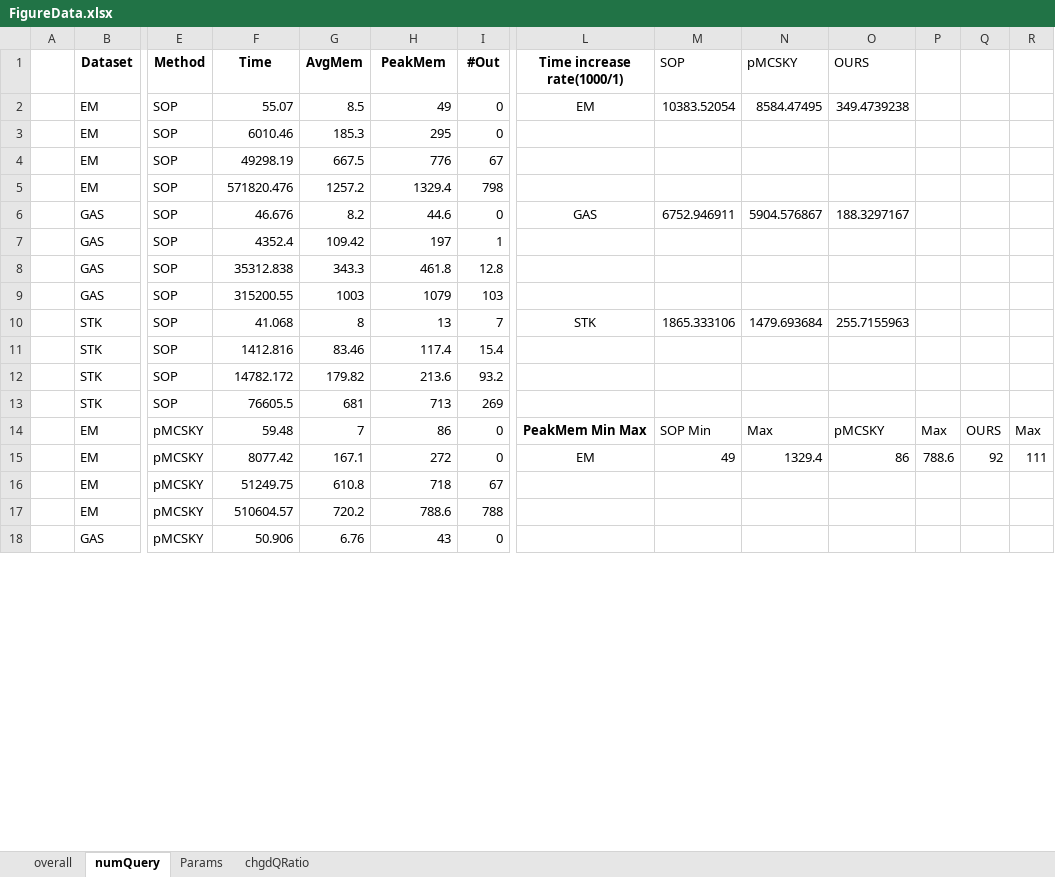
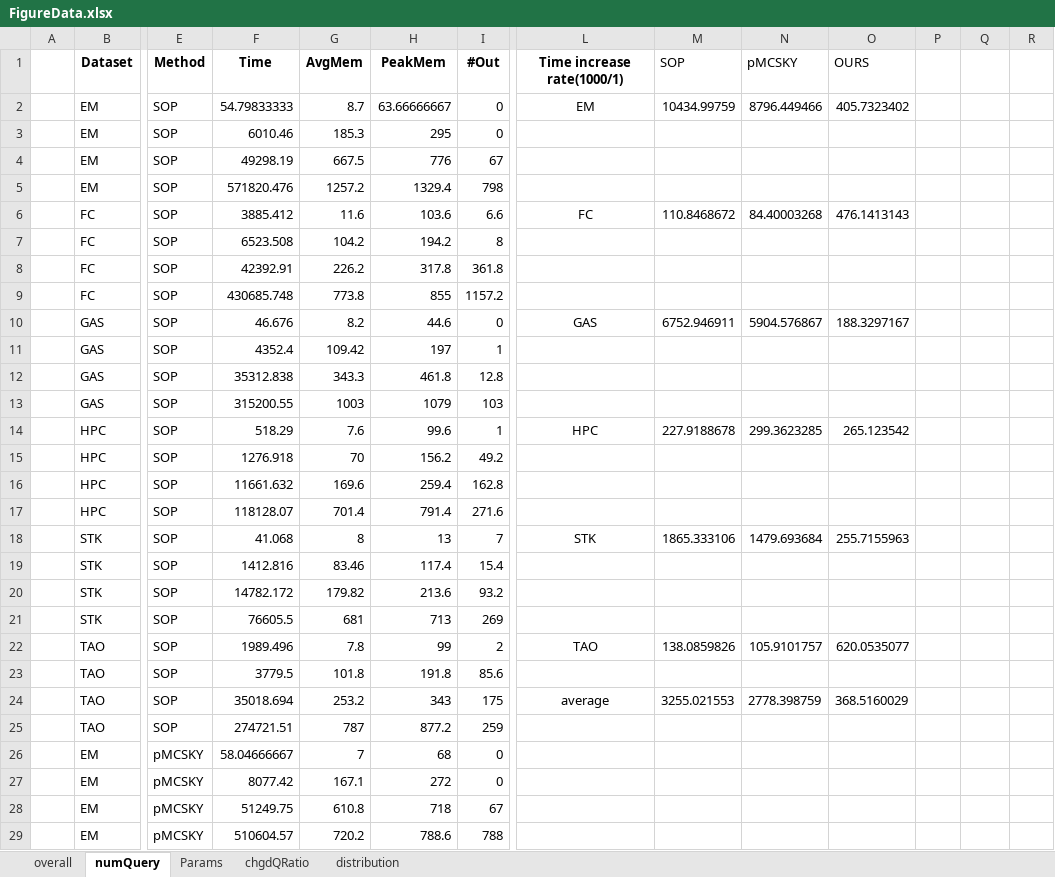
Before and after one commit to YoojuShin/SIGMOD2021LogScript, an Excel workbook: Data/FigureData.xlsx, sheet numQuery, drawn as a sheet; only a part is shown, gaps mark what is left out; the shorter side is filled out with more unchanged rows; values as stored, in another font and other column widths than the file's, no borders; removed rows and columns are numbered as before the commit, all else as after; rows hold the shown columns only; the diff covers the shown part only; the diff names each change by its address in the sheet, - before the commit and + after, or states it on an @@ line.

```diff
--- a/Data/FigureData.xlsx (sheet numQuery)
+++ b/Data/FigureData.xlsx (sheet numQuery)
+sheet tab: distribution
-F2 (Time): 55.07
+F2 (Time): 54.79833333
-G2 (AvgMem): 8.5
+G2 (AvgMem): 8.7
-H2 (PeakMem): 49
+H2 (PeakMem): 63.66666667
-M2 (SOP): 10383.52054
+M2 (SOP): 10434.99759
-N2 (pMCSKY): 8584.47495
+N2 (pMCSKY): 8796.449466
-O2 (OURS): 349.4739238
+O2 (OURS): 405.7323402
+row 6:  | FC | SOP | 3885.412 | 11.6 | 103.6 | 6.6 | FC | 110.8468672 | 84.40003268 | 476.1413143
+row 7:  | FC | SOP | 6523.508 | 104.2 | 194.2 | 8
+row 8:  | FC | SOP | 42392.91 | 226.2 | 317.8 | 361.8
+row 9:  | FC | SOP | 430685.748 | 773.8 | 855 | 1157.2
+row 14:  | HPC | SOP | 518.29 | 7.6 | 99.6 | 1 | HPC | 227.9188678 | 299.3623285 | 265.123542
+row 15:  | HPC | SOP | 1276.918 | 70 | 156.2 | 49.2
+row 16:  | HPC | SOP | 11661.632 | 169.6 | 259.4 | 162.8
+row 17:  | HPC | SOP | 118128.07 | 701.4 | 791.4 | 271.6
-row 14:  | EM | pMCSKY | 59.48 | 7 | 86 | 0 | PeakMem Min Max | SOP Min | Max | pMCSKY | Max | OURS | Max
+row 22:  | TAO | SOP | 1989.496 | 7.8 | 99 | 2 | TAO | 138.0859826 | 105.9101757 | 620.0535077
+row 23:  | TAO | SOP | 3779.5 | 101.8 | 191.8 | 85.6
+row 24:  | TAO | SOP | 35018.694 | 253.2 | 343 | 175 | average | 3255.021553 | 2778.398759 | 368.5160029
+row 25:  | TAO | SOP | 274721.51 | 787 | 877.2 | 259
+row 26:  | EM | pMCSKY | 58.04666667 | 7 | 68 | 0
-L27 (Time increase rate(1000/1)): EM
+L27 (Time increase rate(1000/1)): (empty)
-M27 (SOP): 49
+M27 (SOP): (empty)
-N27 (pMCSKY): 1329.4
+N27 (pMCSKY): (empty)
-O27 (OURS): 86
+O27 (OURS): (empty)
-P27: 788.6
+P27: (empty)
-Q27: 92
+Q27: (empty)
-R27: 111
+R27: (empty)
```
Also changed, not shown: 24 added rows and 31 edited cells elsewhere in this sheet, sheet chgdQRatio, formulas that keep their value, Metadata/result_default_numQuery.xlsx, Metadata/result_varyingChgdQRatio.xlsx, 56 other files.
